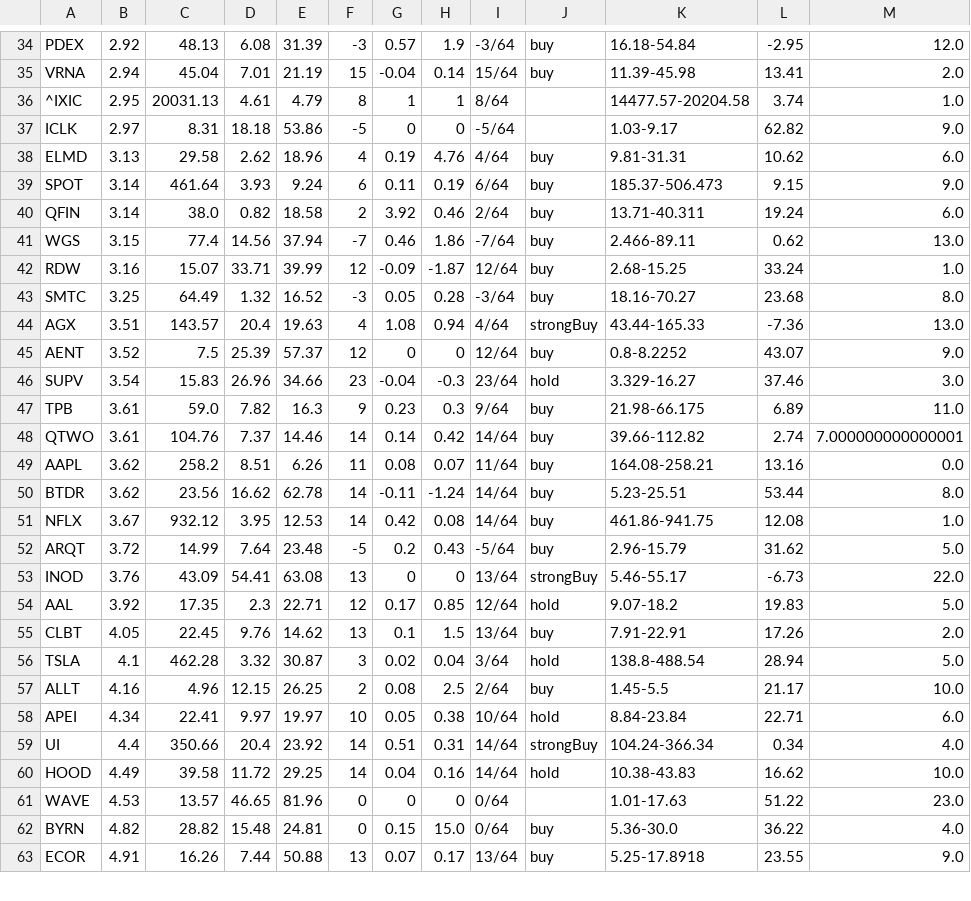
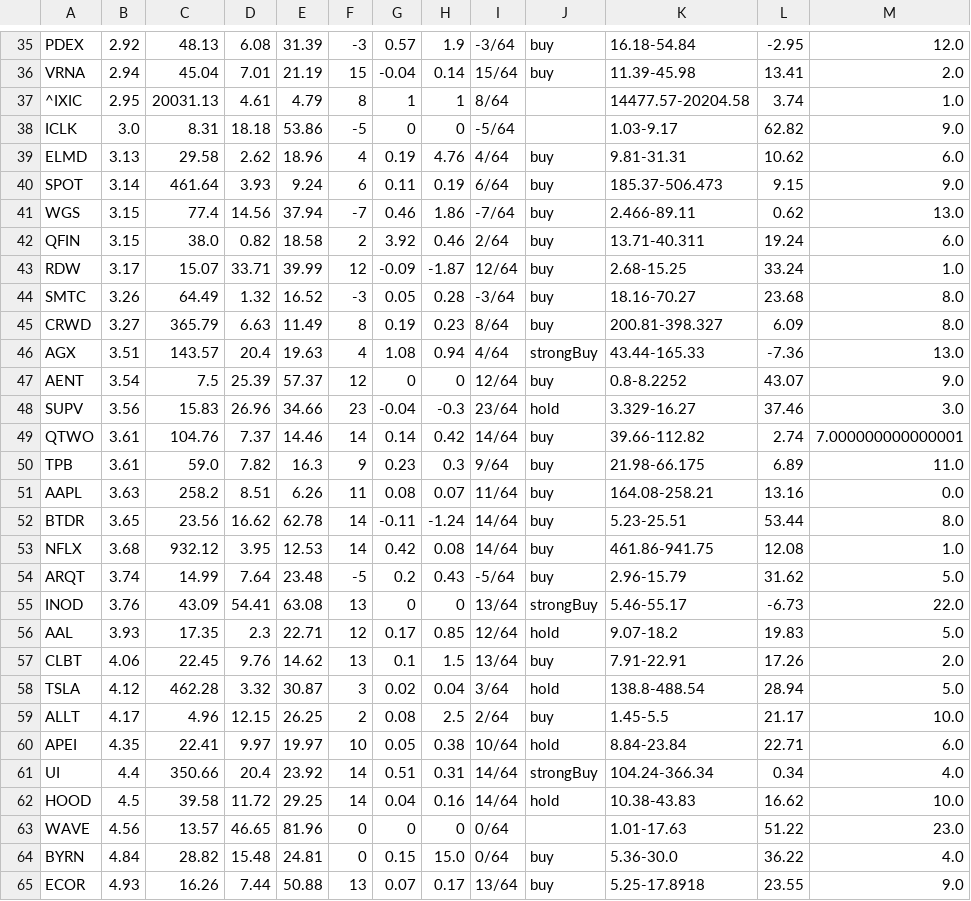
Before and after one commit to Botsie696/Stokks, a CSV file: yahoo.csv, drawn as a sheet; only a part is shown, gaps mark what is left out; the diff covers the shown part only.

```diff
--- a/yahoo.csv
+++ b/yahoo.csv
@@ -36,28 +37,29 @@ VRNA,2.94,45.04,7.01,21.19,15,-0.04,0.14,15/64,buy,11.39-45.98,13.41,2.0
 ^IXIC,2.95,20031.13,4.61,4.79,8,1,1,8/64,,14477.57-20204.58,3.74,1.0
-ICLK,2.97,8.31,18.18,53.86,-5,0,0,-5/64,,1.03-9.17,62.82,9.0
+ICLK,3.0,8.31,18.18,53.86,-5,0,0,-5/64,,1.03-9.17,62.82,9.0
 ELMD,3.13,29.58,2.62,18.96,4,0.19,4.76,4/64,buy,9.81-31.31,10.62,6.0
 SPOT,3.14,461.64,3.93,9.24,6,0.11,0.19,6/64,buy,185.37-506.473,9.15,9.0
-QFIN,3.14,38.0,0.82,18.58,2,3.92,0.46,2/64,buy,13.71-40.311,19.24,6.0
 WGS,3.15,77.4,14.56,37.94,-7,0.46,1.86,-7/64,buy,2.466-89.11,0.62,13.0
-RDW,3.16,15.07,33.71,39.99,12,-0.09,-1.87,12/64,buy,2.68-15.25,33.24,1.0
-SMTC,3.25,64.49,1.32,16.52,-3,0.05,0.28,-3/64,buy,18.16-70.27,23.68,8.0
+QFIN,3.15,38.0,0.82,18.58,2,3.92,0.46,2/64,buy,13.71-40.311,19.24,6.0
+RDW,3.17,15.07,33.71,39.99,12,-0.09,-1.87,12/64,buy,2.68-15.25,33.24,1.0
+SMTC,3.26,64.49,1.32,16.52,-3,0.05,0.28,-3/64,buy,18.16-70.27,23.68,8.0
+CRWD,3.27,365.79,6.63,11.49,8,0.19,0.23,8/64,buy,200.81-398.327,6.09,8.0
 AGX,3.51,143.57,20.4,19.63,4,1.08,0.94,4/64,strongBuy,43.44-165.33,-7.36,13.0
-AENT,3.52,7.5,25.39,57.37,12,0,0,12/64,buy,0.8-8.2252,43.07,9.0
-SUPV,3.54,15.83,26.96,34.66,23,-0.04,-0.3,23/64,hold,3.329-16.27,37.46,3.0
+AENT,3.54,7.5,25.39,57.37,12,0,0,12/64,buy,0.8-8.2252,43.07,9.0
+SUPV,3.56,15.83,26.96,34.66,23,-0.04,-0.3,23/64,hold,3.329-16.27,37.46,3.0
+QTWO,3.61,104.76,7.37,14.46,14,0.14,0.42,14/64,buy,39.66-112.82,2.74,7.000000000000001
 TPB,3.61,59.0,7.82,16.3,9,0.23,0.3,9/64,buy,21.98-66.175,6.89,11.0
-QTWO,3.61,104.76,7.37,14.46,14,0.14,0.42,14/64,buy,39.66-112.82,2.74,7.000000000000001
-AAPL,3.62,258.2,8.51,6.26,11,0.08,0.07,11/64,buy,164.08-258.21,13.16,0.0
-BTDR,3.62,23.56,16.62,62.78,14,-0.11,-1.24,14/64,buy,5.23-25.51,53.44,8.0
-NFLX,3.67,932.12,3.95,12.53,14,0.42,0.08,14/64,buy,461.86-941.75,12.08,1.0
-ARQT,3.72,14.99,7.64,23.48,-5,0.2,0.43,-5/64,buy,2.96-15.79,31.62,5.0
+AAPL,3.63,258.2,8.51,6.26,11,0.08,0.07,11/64,buy,164.08-258.21,13.16,0.0
+BTDR,3.65,23.56,16.62,62.78,14,-0.11,-1.24,14/64,buy,5.23-25.51,53.44,8.0
+NFLX,3.68,932.12,3.95,12.53,14,0.42,0.08,14/64,buy,461.86-941.75,12.08,1.0
+ARQT,3.74,14.99,7.64,23.48,-5,0.2,0.43,-5/64,buy,2.96-15.79,31.62,5.0
 INOD,3.76,43.09,54.41,63.08,13,0,0,13/64,strongBuy,5.46-55.17,-6.73,22.0
-AAL,3.92,17.35,2.3,22.71,12,0.17,0.85,12/64,hold,9.07-18.2,19.83,5.0
-CLBT,4.05,22.45,9.76,14.62,13,0.1,1.5,13/64,buy,7.91-22.91,17.26,2.0
-TSLA,4.1,462.28,3.32,30.87,3,0.02,0.04,3/64,hold,138.8-488.54,28.94,5.0
-ALLT,4.16,4.96,12.15,26.25,2,0.08,2.5,2/64,buy,1.45-5.5,21.17,10.0
-APEI,4.34,22.41,9.97,19.97,10,0.05,0.38,10/64,hold,8.84-23.84,22.71,6.0
+AAL,3.93,17.35,2.3,22.71,12,0.17,0.85,12/64,hold,9.07-18.2,19.83,5.0
+CLBT,4.06,22.45,9.76,14.62,13,0.1,1.5,13/64,buy,7.91-22.91,17.26,2.0
+TSLA,4.12,462.28,3.32,30.87,3,0.02,0.04,3/64,hold,138.8-488.54,28.94,5.0
+ALLT,4.17,4.96,12.15,26.25,2,0.08,2.5,2/64,buy,1.45-5.5,21.17,10.0
+APEI,4.35,22.41,9.97,19.97,10,0.05,0.38,10/64,hold,8.84-23.84,22.71,6.0
 UI,4.4,350.66,20.4,23.92,14,0.51,0.31,14/64,strongBuy,104.24-366.34,0.34,4.0
-HOOD,4.49,39.58,11.72,29.25,14,0.04,0.16,14/64,hold,10.38-43.83,16.62,10.0
-WAVE,4.53,13.57,46.65,81.96,0,0,0,0/64,,1.01-17.63,51.22,23.0
-BYRN,4.82,28.82,15.48,24.81,0,0.15,15.0,0/64,buy,5.36-30.0,36.22,4.0
-ECOR,4.91,16.26,7.44,50.88,13,0.07,0.17,13/64,buy,5.25-17.8918,23.55,9.0
+HOOD,4.5,39.58,11.72,29.25,14,0.04,0.16,14/64,hold,10.38-43.83,16.62,10.0
+WAVE,4.56,13.57,46.65,81.96,0,0,0,0/64,,1.01-17.63,51.22,23.0
+BYRN,4.84,28.82,15.48,24.81,0,0.15,15.0,0/64,buy,5.36-30.0,36.22,4.0
+ECOR,4.93,16.26,7.44,50.88,13,0.07,0.17,13/64,buy,5.25-17.8918,23.55,9.0
```
Also changed, not shown: 3 added rows, 3 removed rows and 41 edited cells elsewhere in this file, 1 other file.
